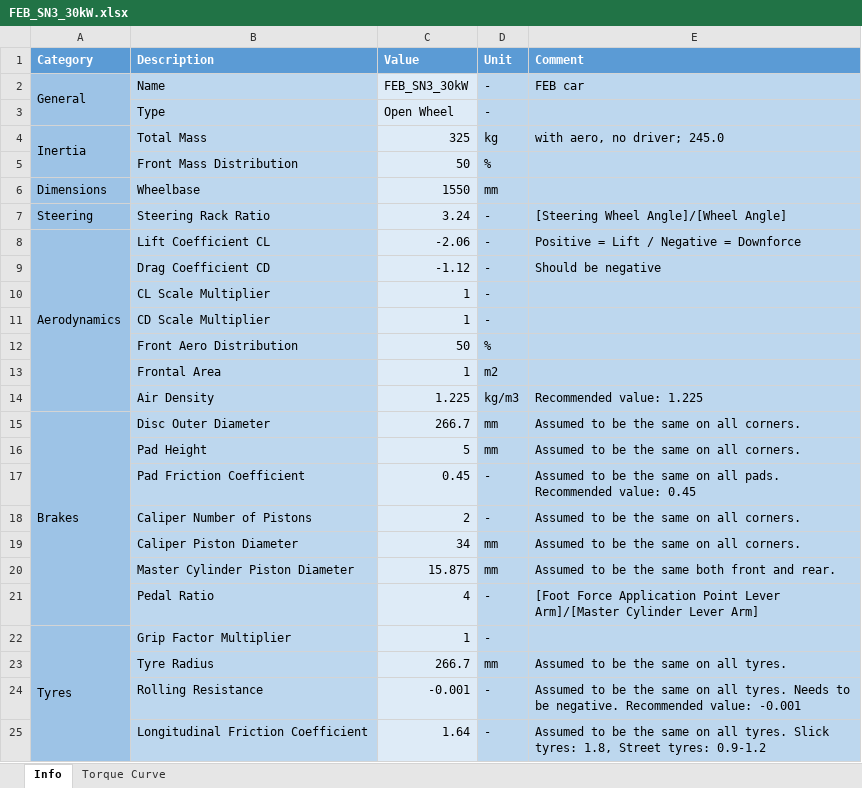
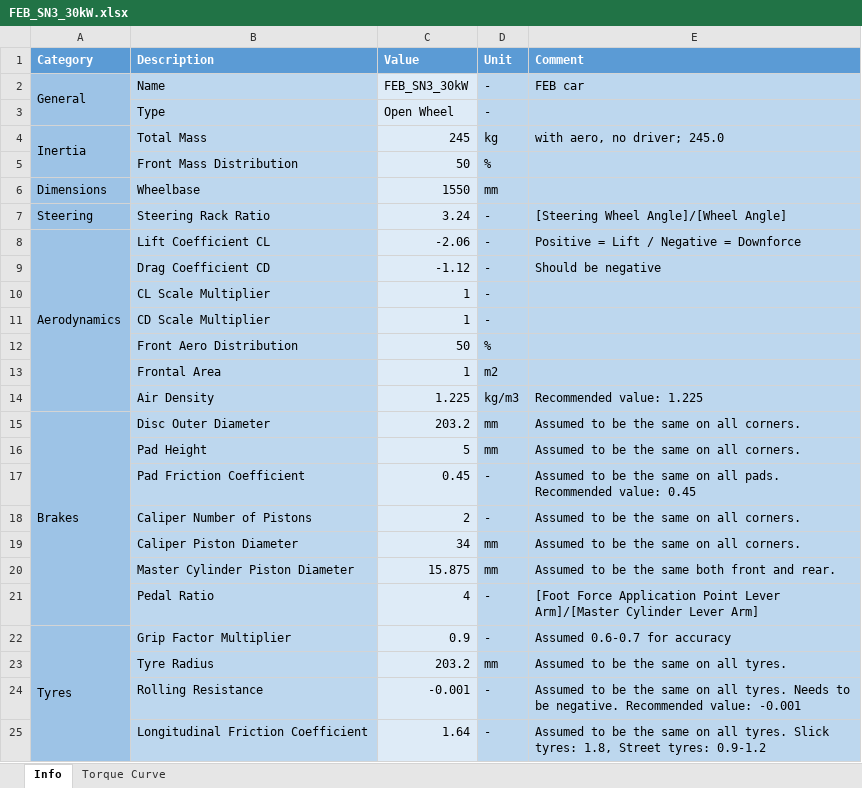
Before and after one commit to Formula-Electric-Berkeley/FEBSim, an Excel workbook: custom sim/vehicle_files/FEB_SN3_30kW.xlsx, sheet Info, drawn as a sheet; only a part is shown; values as stored, in another font and other column widths than the file's, no borders; the diff names each change by its address in the sheet, - before the commit and + after, or states it on an @@ line.

```diff
--- a/custom sim/vehicle_files/FEB_SN3_30kW.xlsx (sheet Info)
+++ b/custom sim/vehicle_files/FEB_SN3_30kW.xlsx (sheet Info)
-C4 (Value): 325
+C4 (Value): 245
-C15 (Value): 266.7
+C15 (Value): 203.2
-C22 (Value): 1
+C22 (Value): 0.9
-E22 (Comment): (empty)
+E22 (Comment): Assumed 0.6-0.7 for accuracy
-C23 (Value): 266.7
+C23 (Value): 203.2
```
Also changed, not shown: custom sim/tracks/test_track.xlsx, 17 other files.
